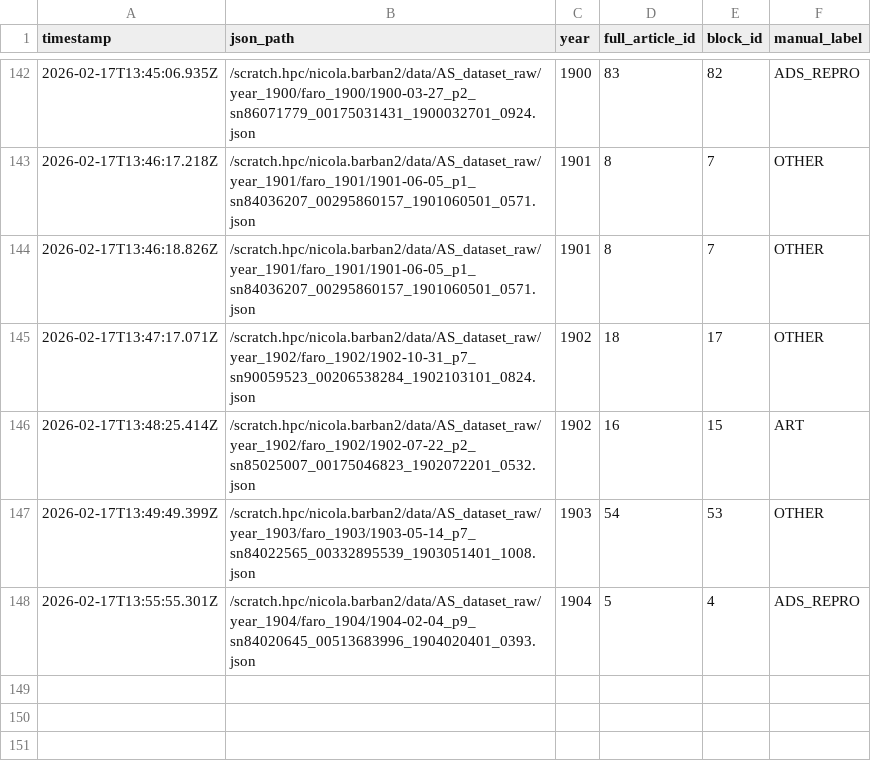
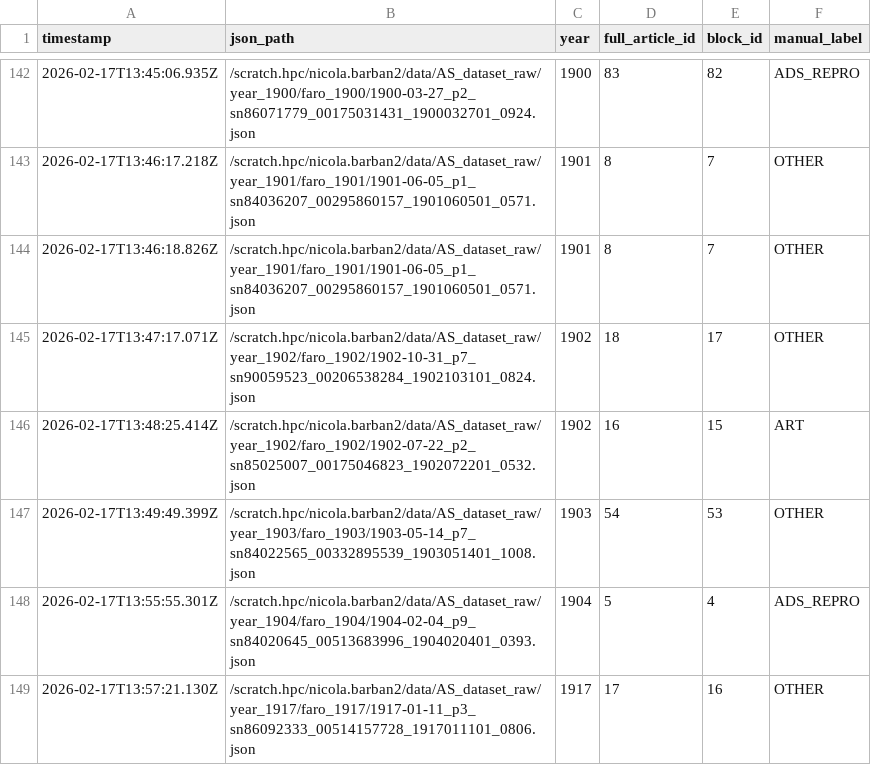
Before and after one commit to nicolabarban/fertility_ads, a CSV file: data/ground_truth.csv, drawn as a sheet; only a part is shown, gaps mark what is left out.

Commit message:
Append ground truth label

```diff
--- a/data/ground_truth.csv
+++ b/data/ground_truth.csv
@@ -148 +148,2 @@ timestamp,json_path,year,full_article_id,block_id,manual_label
 2026-02-17T13:55:55.301Z,/scratch.hpc/nicola.barban2/data/AS_dataset_raw/year_1904/faro_1904/1904-02-04_p9_sn84020645_00513683996_1904020401_0393.json,1904,5,4,ADS_REPRO
+2026-02-17T13:57:21.130Z,/scratch.hpc/nicola.barban2/data/AS_dataset_raw/year_1917/faro_1917/1917-01-11_p3_sn86092333_00514157728_1917011101_0806.json,1917,17,16,OTHER
```
